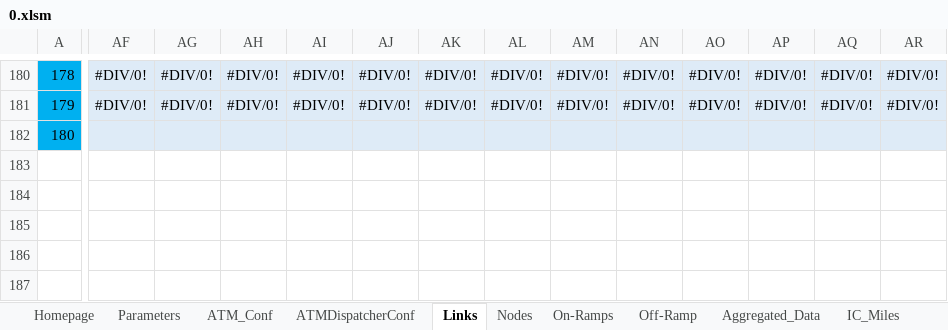
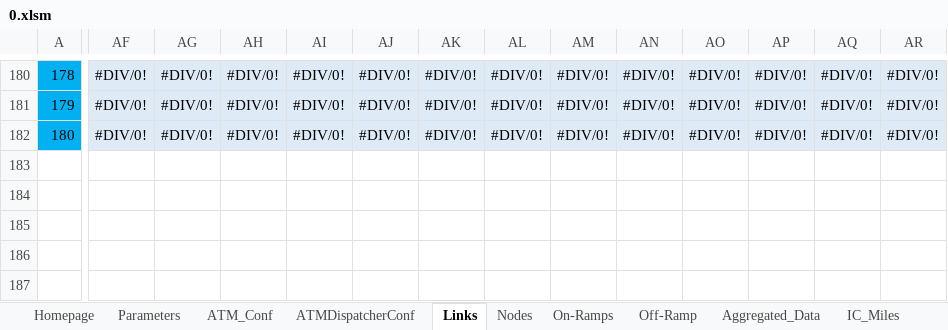
Before and after one commit to cantoncat/v430, an Excel workbook: 0.xlsm, sheet Links, drawn as a sheet; only a part is shown, gaps mark what is left out; values as stored, in another font and other column widths than the file's, no borders; the diff covers the shown part only; the diff names each change by its address in the sheet, - before the commit and + after, or states it on an @@ line.

```diff
--- a/0.xlsm (sheet Links)
+++ b/0.xlsm (sheet Links)
-AF182: (empty)
+AF182: #DIV/0!
-AG182: (empty)
+AG182: #DIV/0!
-AH182: (empty)
+AH182: #DIV/0!
-AI182: (empty)
+AI182: #DIV/0!
-AJ182: (empty)
+AJ182: #DIV/0!
-AK182: (empty)
+AK182: #DIV/0!
-AL182: (empty)
+AL182: #DIV/0!
-AM182: (empty)
+AM182: #DIV/0!
-AN182: (empty)
+AN182: #DIV/0!
-AO182: (empty)
+AO182: #DIV/0!
-AP182: (empty)
+AP182: #DIV/0!
-AQ182: (empty)
+AQ182: #DIV/0!
-AR182: (empty)
+AR182: #DIV/0!
```
Also changed, not shown: 2 edited cells elsewhere in this sheet, sheet Off-Ramp, sheet Nodes, formulas that keep their value.
